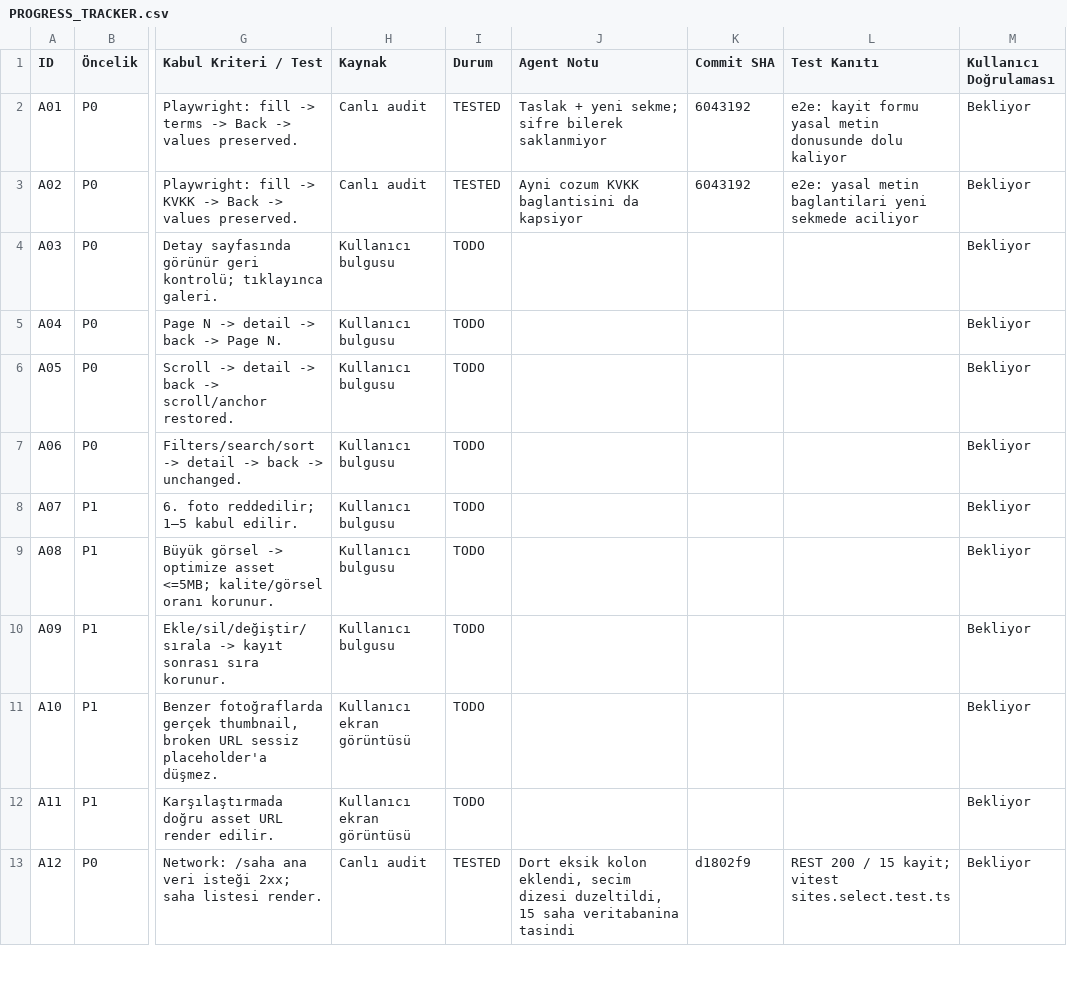
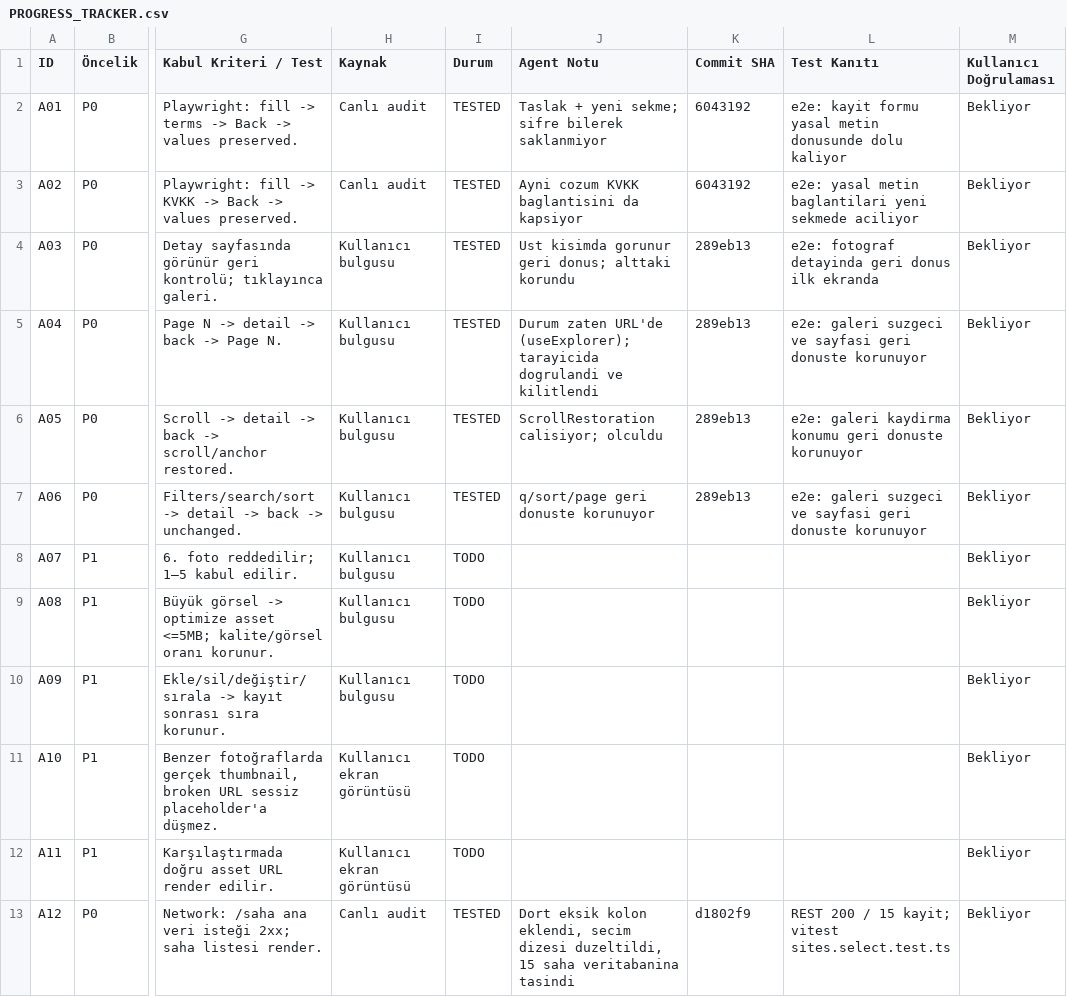
Before and after one commit to muratsana/astrohub, a CSV file: PROGRESS_TRACKER.csv, drawn as a sheet; only a part is shown, gaps mark what is left out; the diff names each change by its address in the sheet, - before the commit and + after, or states it on an @@ line.

```diff
--- a/PROGRESS_TRACKER.csv
+++ b/PROGRESS_TRACKER.csv
-I4:I7 (Durum): TODO
+I4:I7 (Durum): TESTED
-J4 (Agent Notu): (empty)
+J4 (Agent Notu): Ust kisimda gorunur geri donus; alttaki korundu
-K4:K7 (Commit SHA): (empty)
+K4:K7 (Commit SHA): 289eb13
-L4 (Test Kanıtı): (empty)
+L4 (Test Kanıtı): e2e: fotograf detayinda geri donus ilk ekranda
-J5 (Agent Notu): (empty)
+J5 (Agent Notu): Durum zaten URL'de (useExplorer); tarayicida dogrulandi ve kilitlendi
-L5 (Test Kanıtı): (empty)
+L5 (Test Kanıtı): e2e: galeri suzgeci ve sayfasi geri donuste korunuyor
-J6 (Agent Notu): (empty)
+J6 (Agent Notu): ScrollRestoration calisiyor; olculdu
-L6 (Test Kanıtı): (empty)
+L6 (Test Kanıtı): e2e: galeri kaydirma konumu geri donuste korunuyor
-J7 (Agent Notu): (empty)
+J7 (Agent Notu): q/sort/page geri donuste korunuyor
-L7 (Test Kanıtı): (empty)
+L7 (Test Kanıtı): e2e: galeri suzgeci ve sayfasi geri donuste korunuyor
```
Also changed, not shown: 3 other files.
